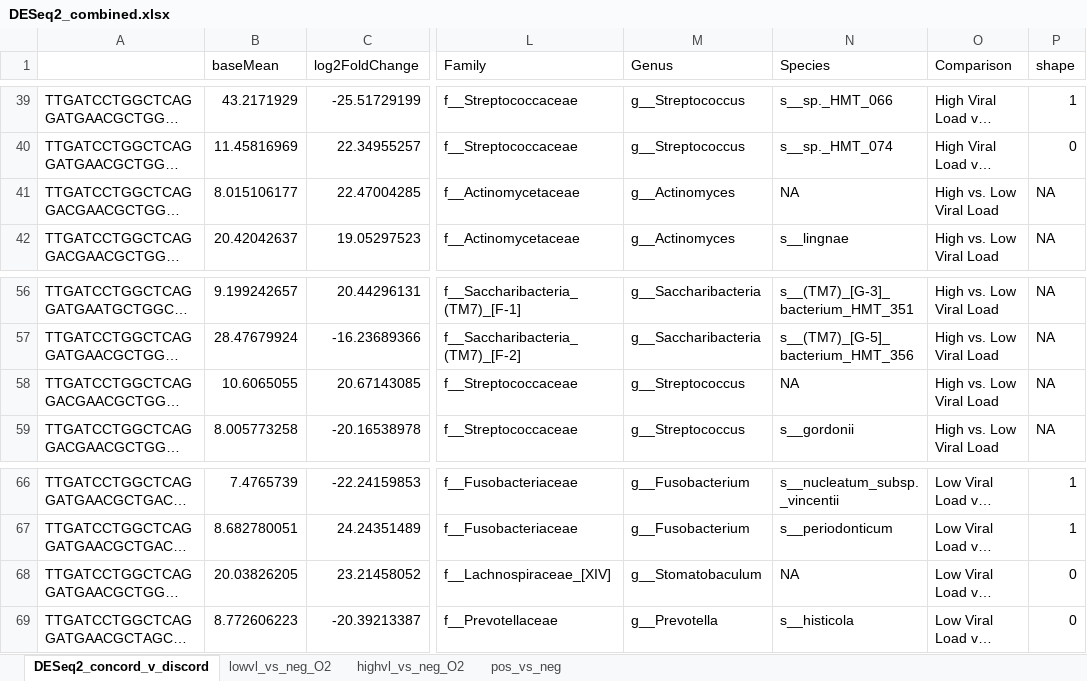
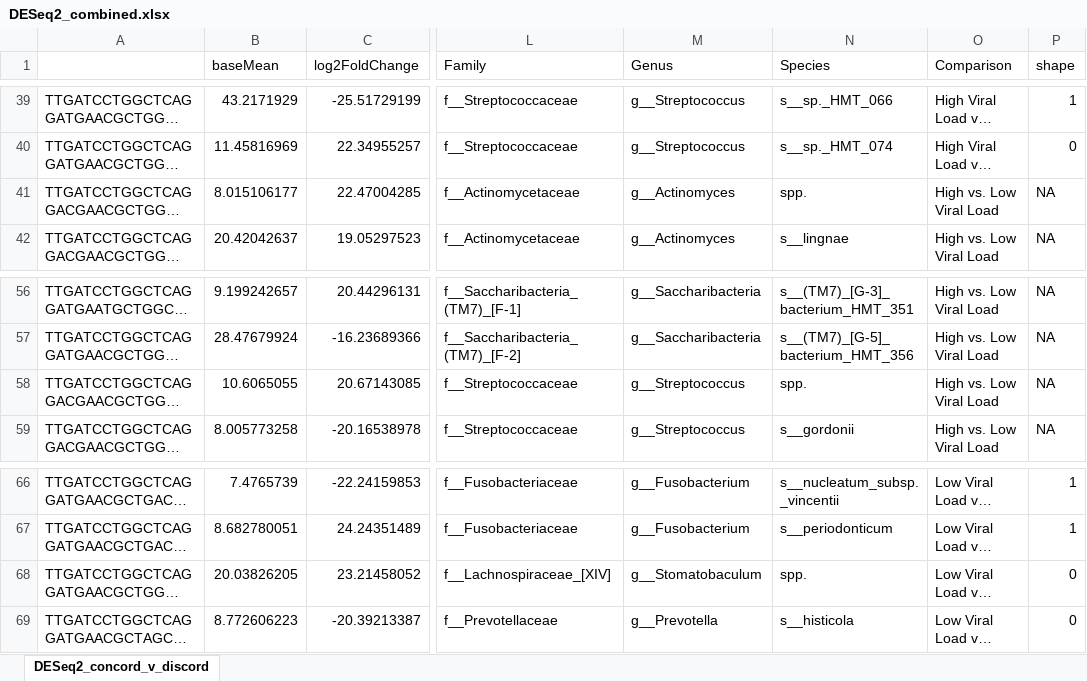
Before and after one commit to mka2136/covid19_saliva_microbiome, an Excel workbook: DESeq2_combined.xlsx, sheet DESeq2_concord_v_discord, drawn as a sheet; only a part is shown, gaps mark what is left out; long unchanged cells end in …; values as stored, in another font and other column widths than the file's, no borders; conditional formats not drawn; the diff covers the shown part only; the diff names each change by its address in the sheet, - before the commit and + after, or states it on an @@ line.

Commit message:
changed figure 2 and figure 3
changed colors in figure 2 and formatting of species names in figure 3

```diff
--- a/DESeq2_combined.xlsx (sheet DESeq2_concord_v_discord)
+++ b/DESeq2_combined.xlsx (sheet DESeq2_concord_v_discord)
-sheet tab: lowvl_vs_neg_O2
-sheet tab: highvl_vs_neg_O2
-sheet tab: pos_vs_neg
-N41 (Species): NA
+N41 (Species): spp.
-N58 (Species): NA
+N58 (Species): spp.
-N68 (Species): NA
+N68 (Species): spp.
```
Also changed, not shown: 8 edited cells elsewhere in this sheet, 2 other files.
